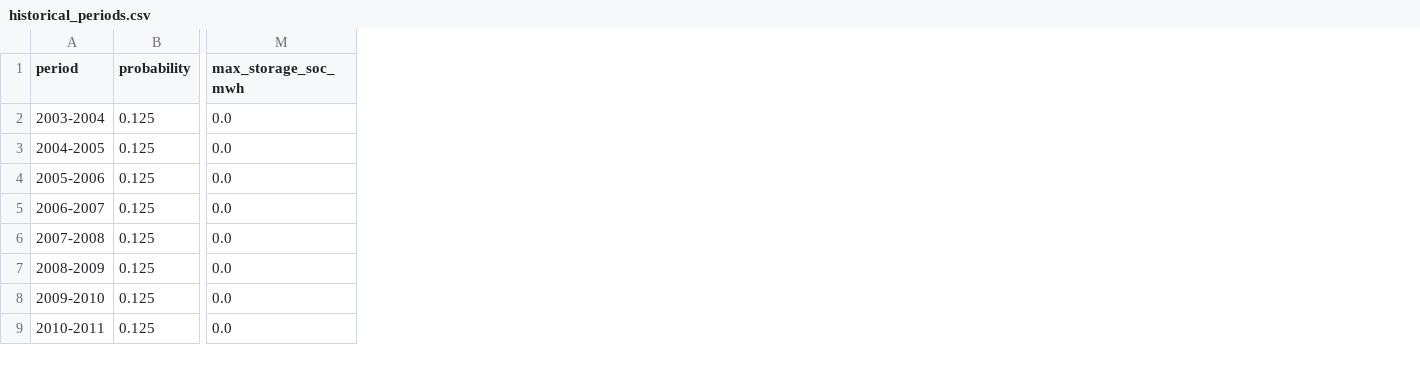
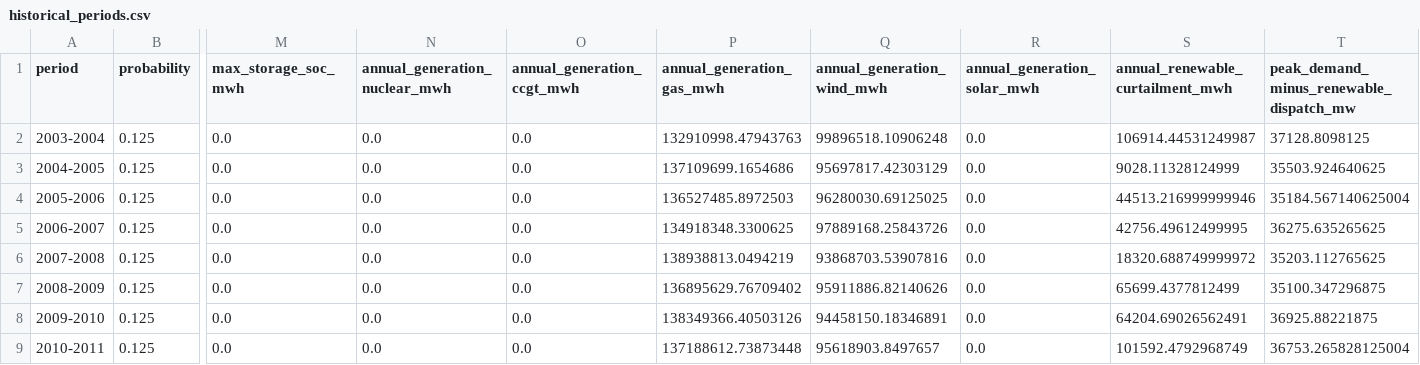
Before and after one commit to BWBrook/energy_modelling, a CSV file: results/validation_2026-11-07/historical_periods.csv, drawn as a sheet; only a part is shown, gaps mark what is left out; the diff names each change by its address in the sheet, - before the commit and + after, or states it on an @@ line.

Commit message:
Record reproducible validation and bounded ensemble stress tests

```diff
--- a/results/validation_2026-11-07/historical_periods.csv
+++ b/results/validation_2026-11-07/historical_periods.csv
+column N (annual_generation_nuclear_mwh), rows 2-9: all 0.0
+column O (annual_generation_ccgt_mwh), rows 2-9: all 0.0
+column P (annual_generation_gas_mwh), rows 2-9: 132910998.47943763 | 137109699.1654686 | 136527485.8972503 | 134918348.3300625 | 138938813.0494219 | 136895629.76709402 | 138349366.40503126 | 137188612.73873448
+column Q (annual_generation_wind_mwh), rows 2-9: 99896518.10906248 | 95697817.42303129 | 96280030.69125025 | 97889168.25843726 | 93868703.53907816 | 95911886.82140626 | 94458150.18346891 | 95618903.8497657
+column R (annual_generation_solar_mwh), rows 2-9: all 0.0
+column S (annual_renewable_curtailment_mwh), rows 2-9: 106914.44531249987 | 9028.11328124999 | 44513.216999999946 | 42756.49612499995 | 18320.688749999972 | 65699.4377812499 | 64204.69026562491 | 101592.4792968749
+column T, rows 1-9: peak_demand_minus_renewable_dispatch_mw | 37128.8098125 | 35503.924640625 | 35184.567140625004 | 36275.635265625 | 35203.112765625 | 35100.347296875 | 36925.88221875 | 36753.265828125004
```
Also changed, not shown: 11 other files.
